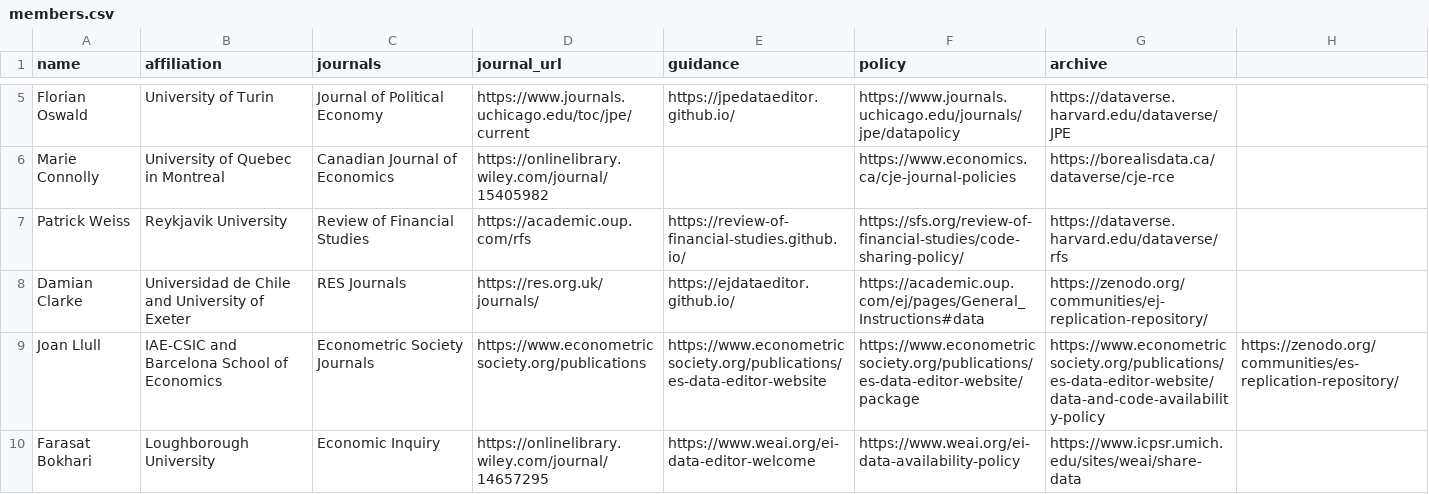
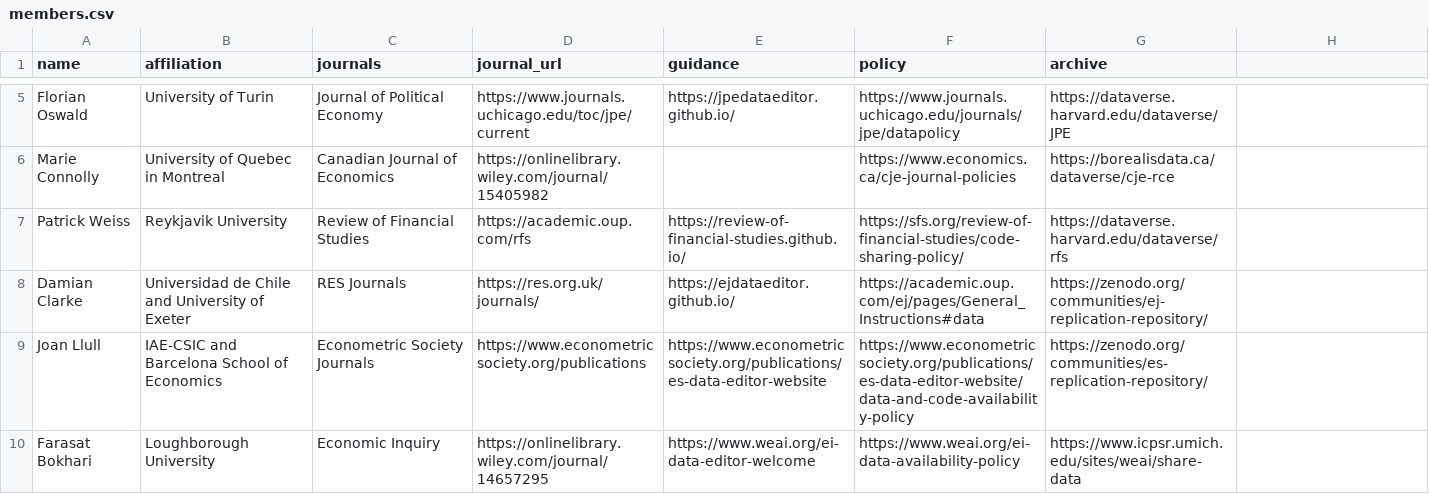
Before and after one commit to social-science-data-editors/social-science-data-editors.github.io, a CSV file: _data/members.csv, drawn as a sheet; only a part is shown, gaps mark what is left out.

Commit message:
Removing the "package" URL for now

```diff
--- a/_data/members.csv
+++ b/_data/members.csv
@@ -8,3 +8,3 @@ Patrick Weiss,Reykjavik University,Review of Financial Studies,https://academic.
 Damian Clarke,Universidad de Chile and University of Exeter,RES Journals,https://res.org.uk/journals/,https://ejdataeditor.github.io/,https://academic.oup.com/ej/pages/General_Instructions#data,https://zenodo.org/communities/ej-replication-repository/
-Joan Llull,IAE-CSIC and Barcelona School of Economics,Econometric Society Journals,https://www.econometricsociety.org/publications,https://www.econometricsociety.org/publications/es-data-editor-website,https://www.econometricsociety.org/publications/es-data-editor-website/package,https://www.econometricsociety.org/publications/es-data-editor-website/data-and-code-availability-policy,https://zenodo.org/communities/es-replication-repository/
+Joan Llull,IAE-CSIC and Barcelona School of Economics,Econometric Society Journals,https://www.econometricsociety.org/publications,https://www.econometricsociety.org/publications/es-data-editor-website,https://www.econometricsociety.org/publications/es-data-editor-website/data-and-code-availability-policy,https://zenodo.org/communities/es-replication-repository/
 Farasat Bokhari,Loughborough University,Economic Inquiry,https://onlinelibrary.wiley.com/journal/14657295,https://www.weai.org/ei-data-editor-welcome,https://www.weai.org/ei-data-availability-policy,https://www.icpsr.umich.edu/sites/weai/share-data
```
